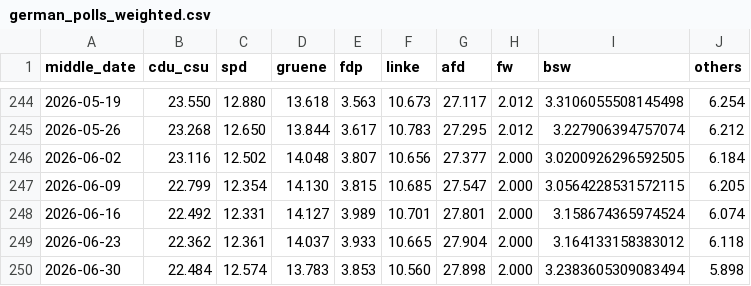
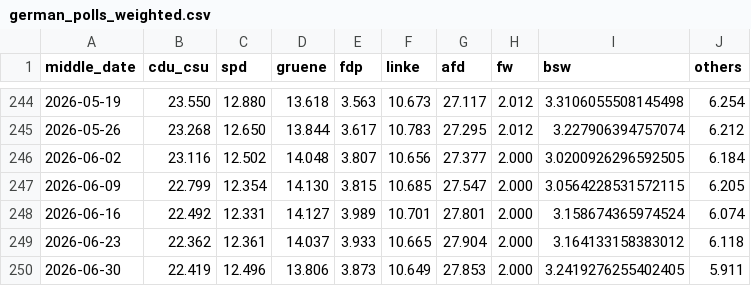
Before and after one commit to michalskop/elections-2025, a CSV file: de2025/german_polls_weighted.csv, drawn as a sheet; only a part is shown, gaps mark what is left out.

```diff
--- a/de2025/german_polls_weighted.csv
+++ b/de2025/german_polls_weighted.csv
@@ -249,2 +249,2 @@ middle_date,cdu_csu,spd,gruene,fdp,linke,afd,fw,bsw,others
 2026-06-23,22.362,12.361,14.037,3.933,10.665,27.904,2.000,3.164133158383012,6.118
-2026-06-30,22.484,12.574,13.783,3.853,10.560,27.898,2.000,3.2383605309083494,5.898
+2026-06-30,22.419,12.496,13.806,3.873,10.649,27.853,2.000,3.2419276255402405,5.911
```
Also changed, not shown: de2025/combined_polls.csv, de2025/german_polls.csv.
